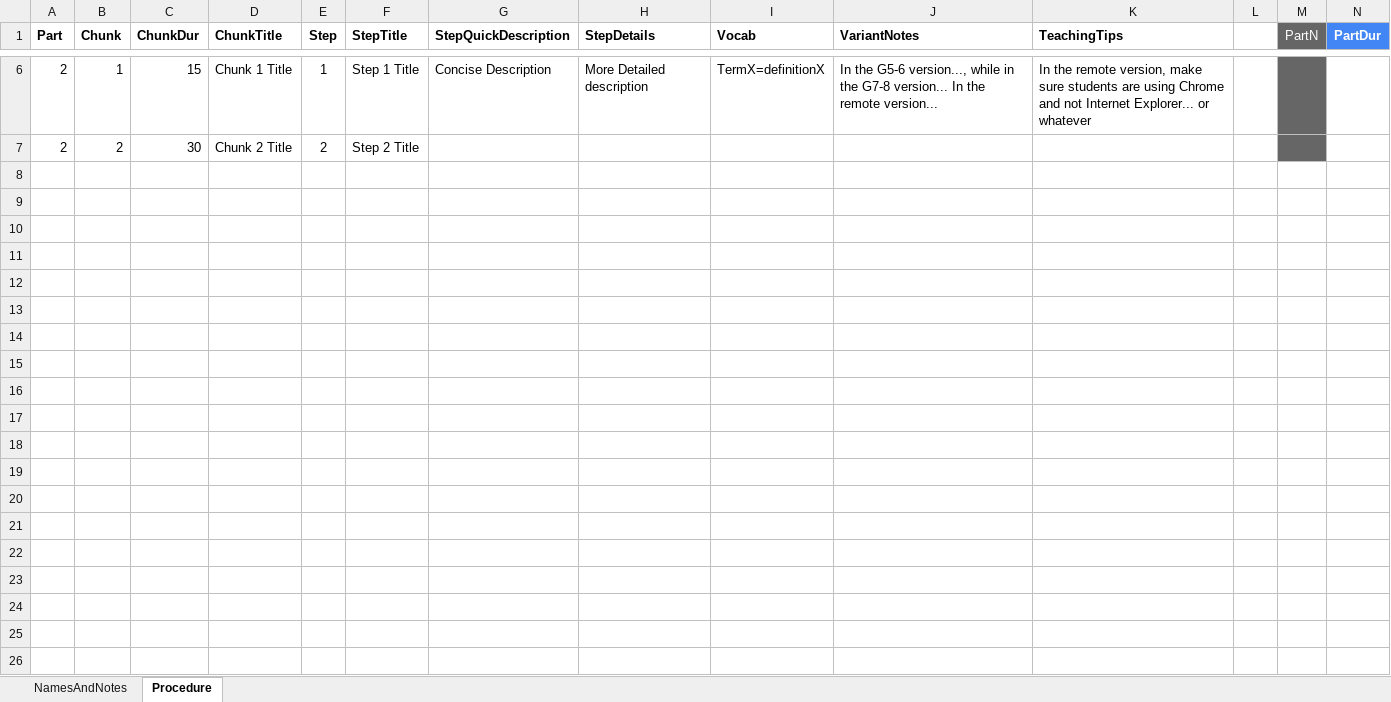
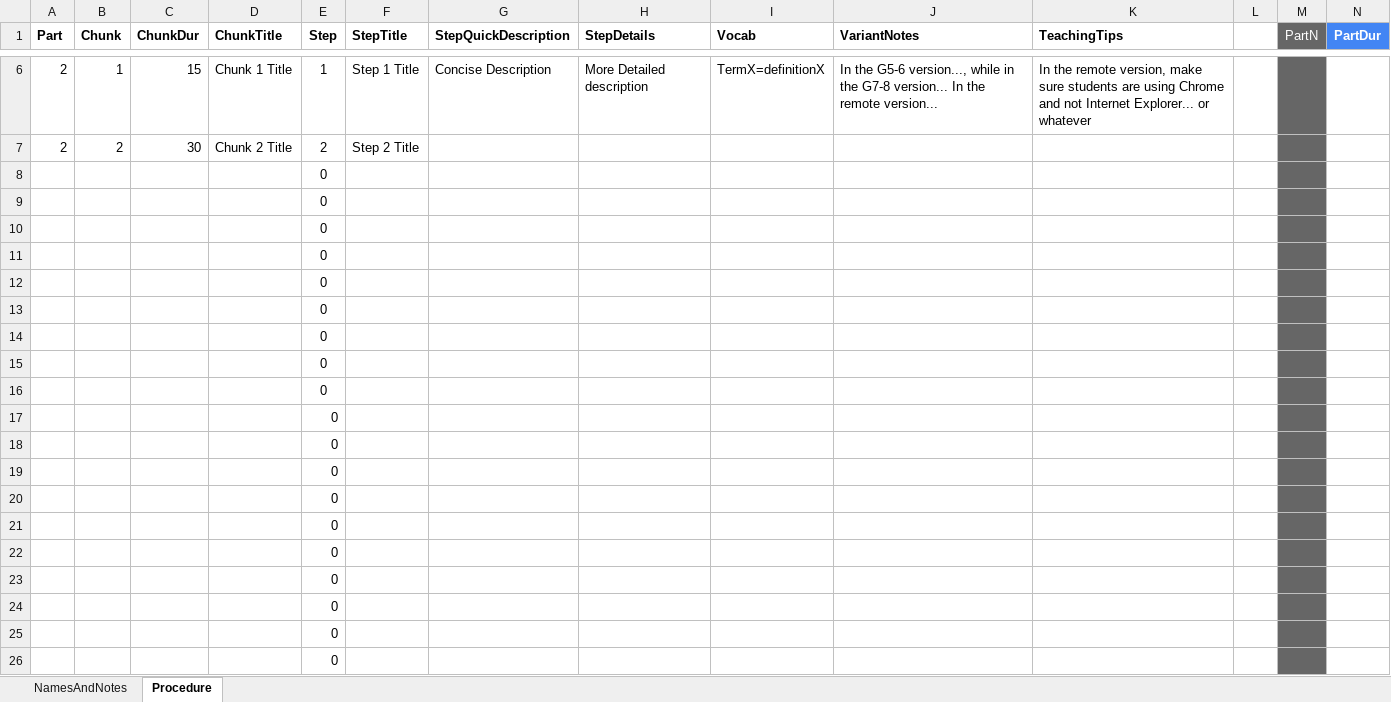
Before and after one commit to galacticpolymath/TEST, an Excel workbook: meta/procedure_GSheetsOnly.xlsx, sheet Procedure, drawn as a sheet; only a part is shown, gaps mark what is left out; values as stored, in another font and other column widths than the file's, no borders; charts and pictures and conditional formats not drawn; rows hold the shown columns only; the diff covers the shown part only; the diff names each change by its address in the sheet, - before the commit and + after, or states it on an @@ line.

```diff
--- a/meta/procedure_GSheetsOnly.xlsx (sheet Procedure)
+++ b/meta/procedure_GSheetsOnly.xlsx (sheet Procedure)
+row 8:  |  |  |  | 0
+row 9:  |  |  |  | 0
+row 10:  |  |  |  | 0
+row 11:  |  |  |  | 0
+row 12:  |  |  |  | 0
+row 13:  |  |  |  | 0
+row 14:  |  |  |  | 0
+row 15:  |  |  |  | 0
+row 16:  |  |  |  | 0
+row 17:  |  |  |  | 0
+row 18:  |  |  |  | 0
+row 19:  |  |  |  | 0
+row 20:  |  |  |  | 0
+row 21:  |  |  |  | 0
+row 22:  |  |  |  | 0
+row 23:  |  |  |  | 0
+row 24:  |  |  |  | 0
+row 25:  |  |  |  | 0
+row 26:  |  |  |  | 0
```
Also changed, not shown: 974 added rows elsewhere in this sheet, sheet NamesAndNotes, charts or pictures, meta/teaching-materials.xlsx, 7 other files.
